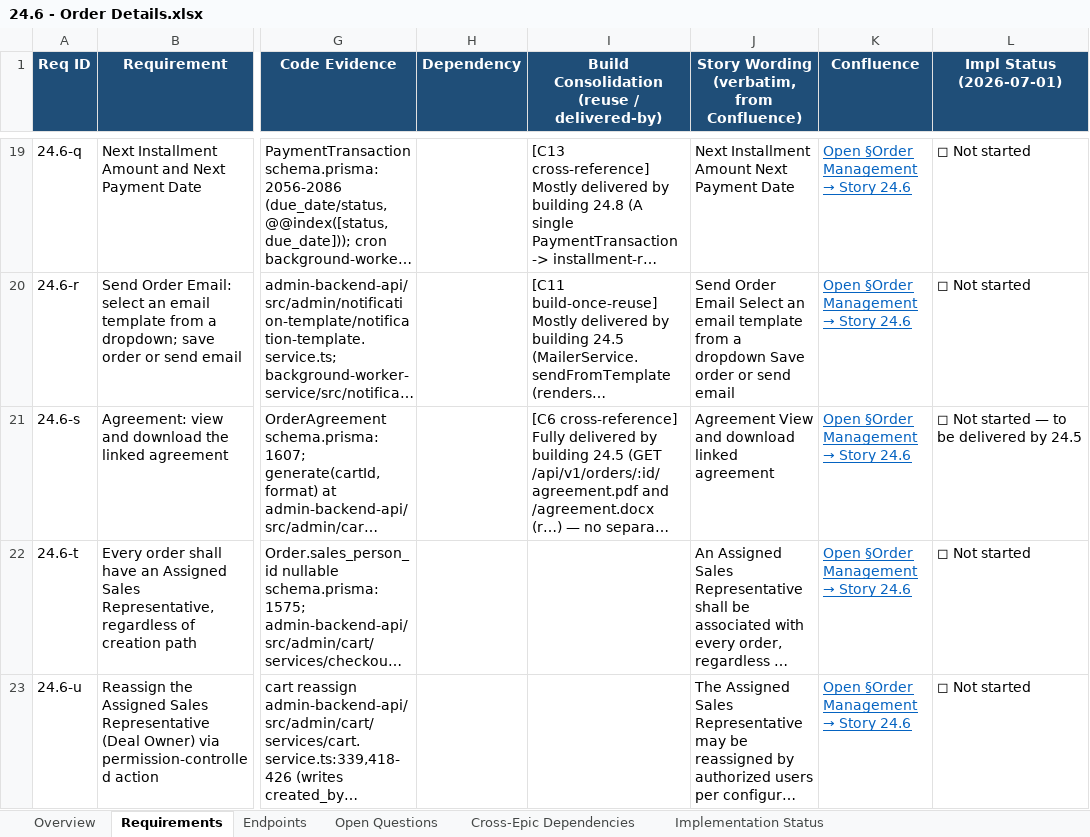
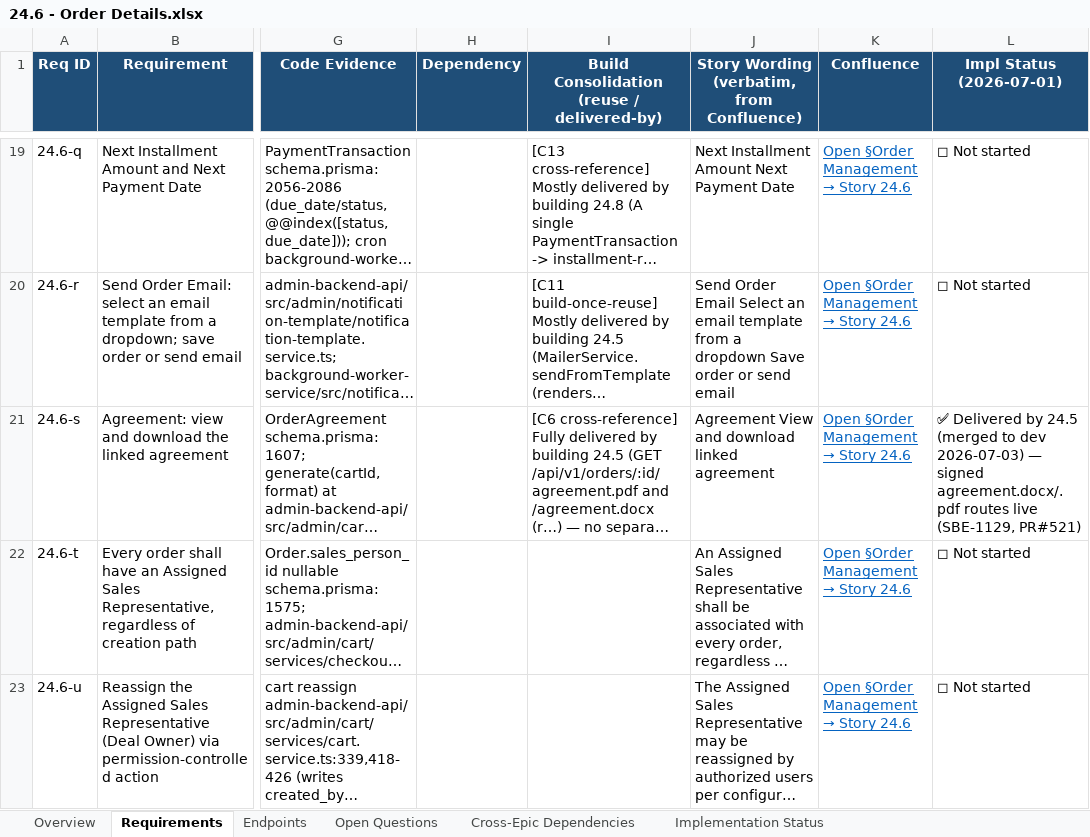
Before and after one commit to prantikUIPL/sbe-backend-workspace, an Excel workbook: order_management/24.6-order-details/24.6 - Order Details.xlsx, sheet Requirements, drawn as a sheet; only a part is shown, gaps mark what is left out; long unchanged cells end in …; values as stored, in another font and other column widths than the file's, no borders; the diff names each change by its address in the sheet, - before the commit and + after, or states it on an @@ line.

```diff
--- a/order_management/24.6-order-details/24.6 - Order Details.xlsx (sheet Requirements)
+++ b/order_management/24.6-order-details/24.6 - Order Details.xlsx (sheet Requirements)
-L21 (Impl Status (2026-07-01)): ◻ Not started — to be delivered by 24.5
+L21 (Impl Status (2026-07-01)): ✅ Delivered by 24.5 (merged to dev 2026-07-03) — signed agreement.docx/.pdf routes live (SBE-1129, PR#521)
```
Also changed, not shown: sheet Implementation Status, order_management/24.5-quick-actions-per-order-item/24.5 - Quick Actions Per Order Item.xlsx, 3 other files.
